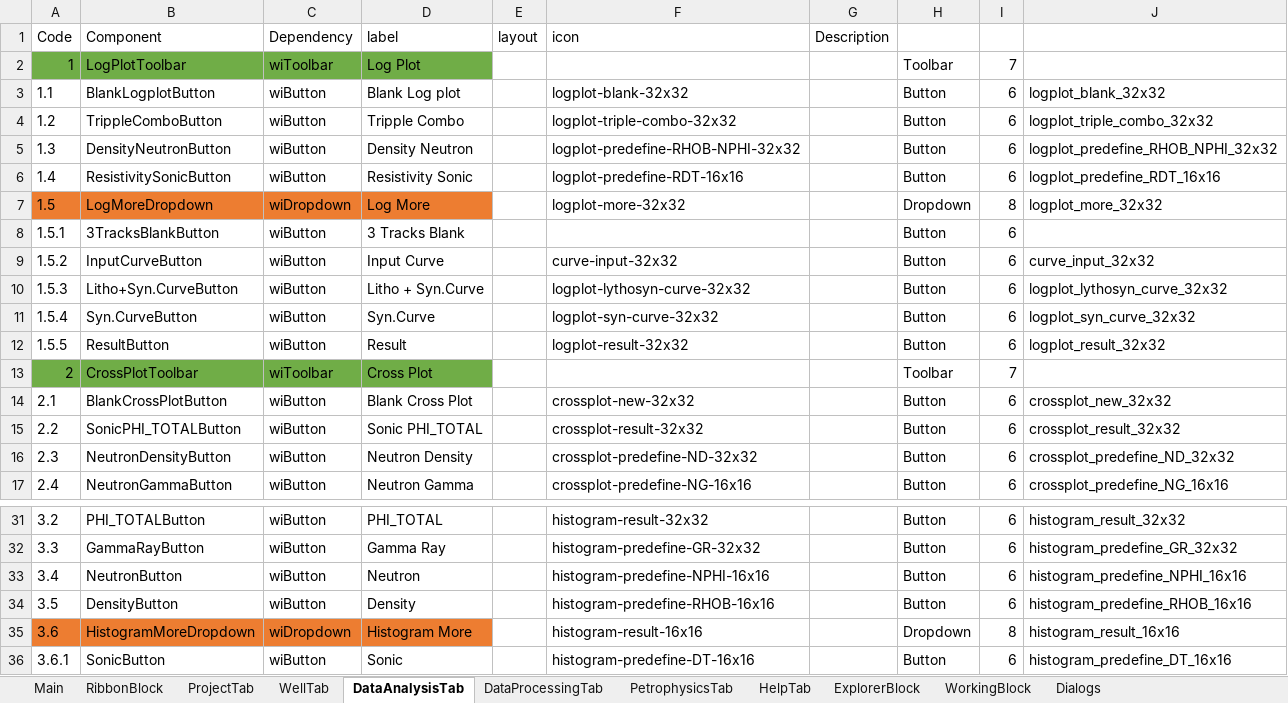
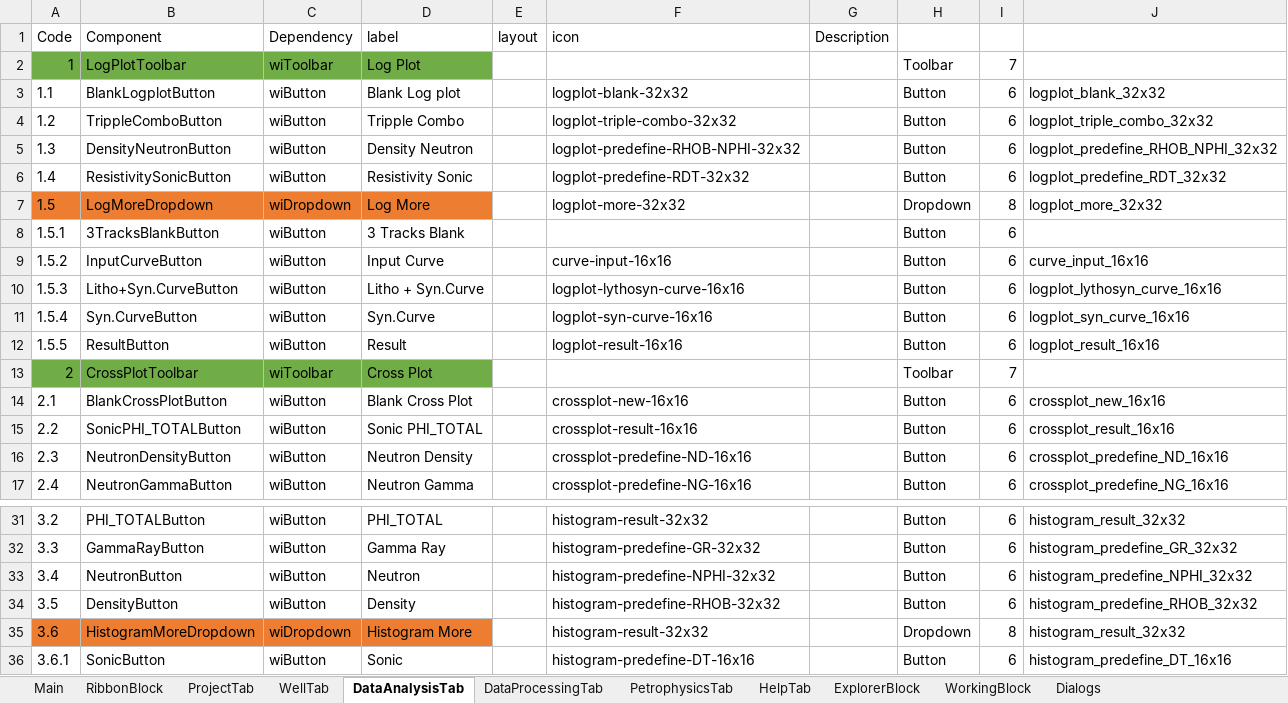
Before and after one commit to nhannt97hy/wi-angular, an Excel workbook: Wi-UI.Nam.xlsx, sheet DataAnalysisTab, drawn as a sheet; only a part is shown, gaps mark what is left out; values as stored, in another font and other column widths than the file's, no borders; the diff names each change by its address in the sheet, - before the commit and + after, or states it on an @@ line.

```diff
--- a/Wi-UI.Nam.xlsx (sheet DataAnalysisTab)
+++ b/Wi-UI.Nam.xlsx (sheet DataAnalysisTab)
-F6 (icon): logplot-predefine-RDT-16x16
+F6 (icon): logplot-predefine-RDT-32x32
-J6: logplot_predefine_RDT_16x16
+J6: logplot_predefine_RDT_32x32
-F9 (icon): curve-input-32x32
+F9 (icon): curve-input-16x16
-J9: curve_input_32x32
+J9: curve_input_16x16
-F10 (icon): logplot-lythosyn-curve-32x32
+F10 (icon): logplot-lythosyn-curve-16x16
-J10: logplot_lythosyn_curve_32x32
+J10: logplot_lythosyn_curve_16x16
-F11 (icon): logplot-syn-curve-32x32
+F11 (icon): logplot-syn-curve-16x16
-J11: logplot_syn_curve_32x32
+J11: logplot_syn_curve_16x16
-F12 (icon): logplot-result-32x32
+F12 (icon): logplot-result-16x16
-J12: logplot_result_32x32
+J12: logplot_result_16x16
-F14 (icon): crossplot-new-32x32
+F14 (icon): crossplot-new-16x16
-J14: crossplot_new_32x32
+J14: crossplot_new_16x16
-F15 (icon): crossplot-result-32x32
+F15 (icon): crossplot-result-16x16
-J15: crossplot_result_32x32
+J15: crossplot_result_16x16
-F16 (icon): crossplot-predefine-ND-32x32
+F16 (icon): crossplot-predefine-ND-16x16
-J16: crossplot_predefine_ND_32x32
+J16: crossplot_predefine_ND_16x16
-F33 (icon): histogram-predefine-NPHI-16x16
+F33 (icon): histogram-predefine-NPHI-32x32
-J33: histogram_predefine_NPHI_16x16
+J33: histogram_predefine_NPHI_32x32
-F34 (icon): histogram-predefine-RHOB-16x16
+F34 (icon): histogram-predefine-RHOB-32x32
-J34: histogram_predefine_RHOB_16x16
+J34: histogram_predefine_RHOB_32x32
-F35 (icon): histogram-result-16x16
+F35 (icon): histogram-result-32x32
-J35: histogram_result_16x16
+J35: histogram_result_32x32
```
Also changed, not shown: sheet PetrophysicsTab, sheet DataProcessingTab, sheet ProjectTab, charts or pictures, 1 other file.
